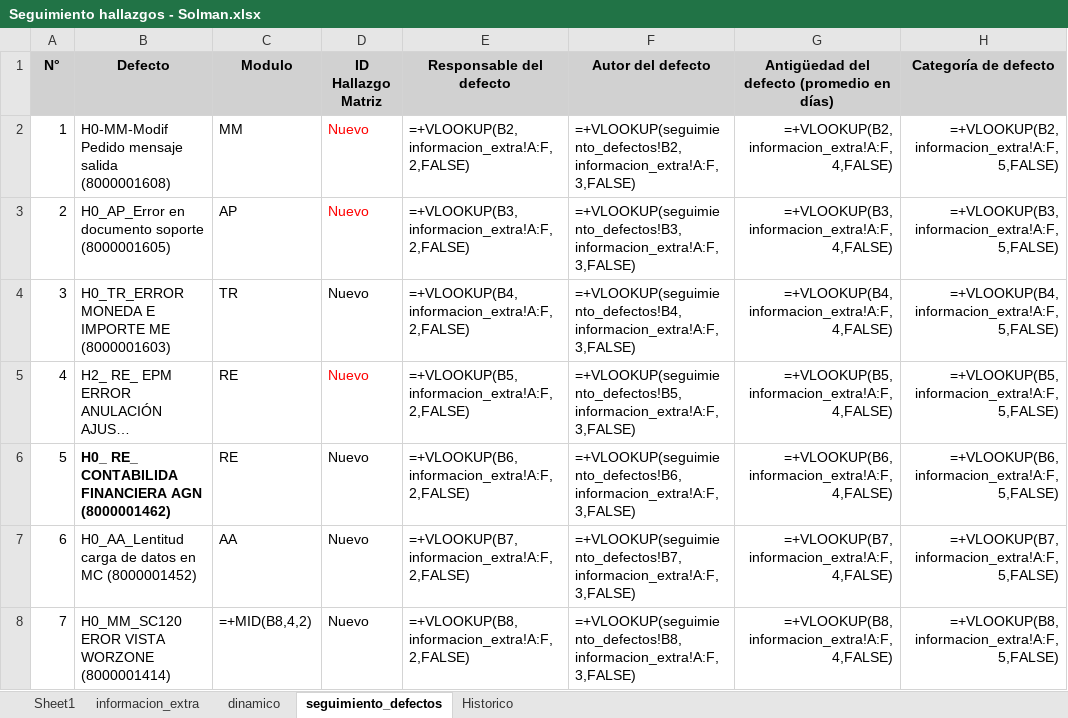
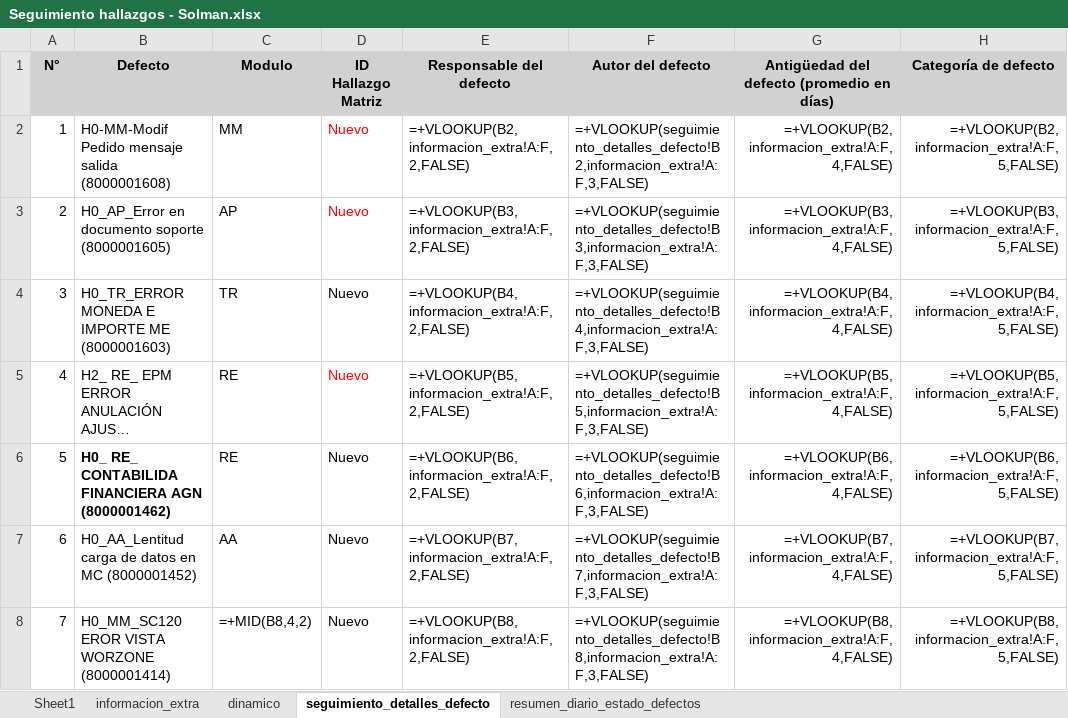
Before and after one commit to JuanTeban/ChatBot-implementation, an Excel workbook: data_store/uploads/Seguimiento hallazgos - Solman.xlsx, sheet seguimiento_detalles_defecto, drawn as a sheet; only a part is shown; long unchanged cells end in …; values as stored, in another font and other column widths than the file's, no borders; formulas are shown in place of their values; conditional formats not drawn; the diff covers the shown part only; the diff names each change by its address in the sheet, - before the commit and + after, or states it on an @@ line.

```diff
--- a/data_store/uploads/Seguimiento hallazgos - Solman.xlsx (sheet seguimiento_detalles_defecto)
+++ b/data_store/uploads/Seguimiento hallazgos - Solman.xlsx (sheet seguimiento_detalles_defecto)
-sheet tab: seguimiento_defectos
+sheet tab: seguimiento_detalles_defecto
-sheet tab: Historico
+sheet tab: resumen_diario_estado_defectos
-F2 (Autor del defecto): =+VLOOKUP(seguimiento_defectos!B2,informacion_extra!A:F,3,FALSE)
+F2 (Autor del defecto): =+VLOOKUP(seguimiento_detalles_defecto!B2,informacion_extra!A:F,3,FALSE)
-F3 (Autor del defecto): =+VLOOKUP(seguimiento_defectos!B3,informacion_extra!A:F,3,FALSE)
+F3 (Autor del defecto): =+VLOOKUP(seguimiento_detalles_defecto!B3,informacion_extra!A:F,3,FALSE)
-F4 (Autor del defecto): =+VLOOKUP(seguimiento_defectos!B4,informacion_extra!A:F,3,FALSE)
+F4 (Autor del defecto): =+VLOOKUP(seguimiento_detalles_defecto!B4,informacion_extra!A:F,3,FALSE)
-F5 (Autor del defecto): =+VLOOKUP(seguimiento_defectos!B5,informacion_extra!A:F,3,FALSE)
+F5 (Autor del defecto): =+VLOOKUP(seguimiento_detalles_defecto!B5,informacion_extra!A:F,3,FALSE)
-F6 (Autor del defecto): =+VLOOKUP(seguimiento_defectos!B6,informacion_extra!A:F,3,FALSE)
+F6 (Autor del defecto): =+VLOOKUP(seguimiento_detalles_defecto!B6,informacion_extra!A:F,3,FALSE)
-F7 (Autor del defecto): =+VLOOKUP(seguimiento_defectos!B7,informacion_extra!A:F,3,FALSE)
+F7 (Autor del defecto): =+VLOOKUP(seguimiento_detalles_defecto!B7,informacion_extra!A:F,3,FALSE)
-F8 (Autor del defecto): =+VLOOKUP(seguimiento_defectos!B8,informacion_extra!A:F,3,FALSE)
+F8 (Autor del defecto): =+VLOOKUP(seguimiento_detalles_defecto!B8,informacion_extra!A:F,3,FALSE)
```
Also changed, not shown: 63 edited cells elsewhere in this sheet, 23 other files.
